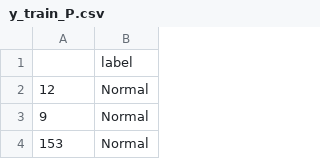
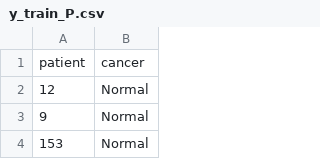
Before and after one commit to sonialopezhdz1703-png/Clasificaci-n-de-microarreglos-de-ADN, a CSV file: y_train_P.csv, drawn as a sheet; only a part is shown; removed rows and columns are numbered as before the commit, all else as after; the diff names each change by its address in the sheet, - before the commit and + after, or states it on an @@ line.

```diff
--- a/y_train_P.csv
+++ b/y_train_P.csv
-row 1:  | label
+row 1: patient | cancer
```
Also changed, not shown: y_indep_P.csv.
